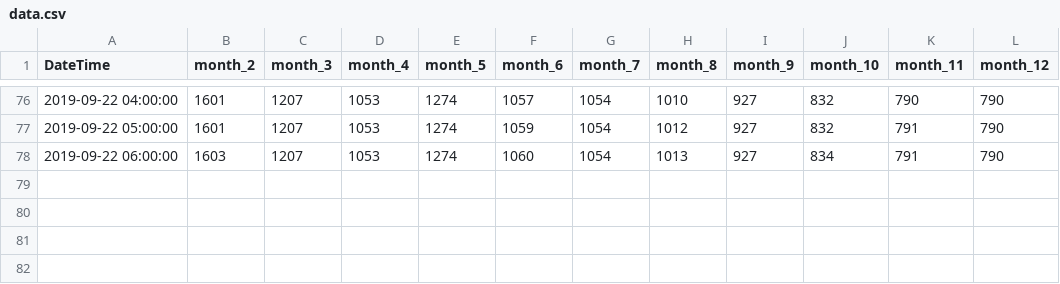
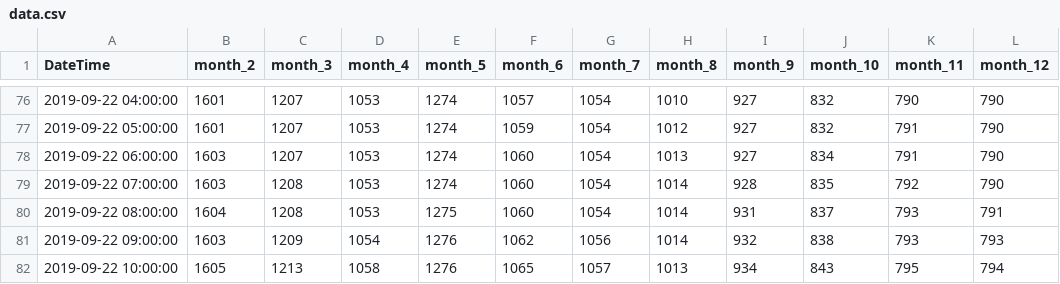
Before and after one commit to swimmingseeds/KatuSatu, a CSV file: data.csv, drawn as a sheet; only a part is shown, gaps mark what is left out; the diff names each change by its address in the sheet, - before the commit and + after, or states it on an @@ line.

Commit message:
Data Uploaddd...

```diff
--- a/data.csv
+++ b/data.csv
+row 79: 2019-09-22 07:00:00 | 1603 | 1208 | 1053 | 1274 | 1060 | 1054 | 1014 | 928 | 835 | 792 | 790
+row 80: 2019-09-22 08:00:00 | 1604 | 1208 | 1053 | 1275 | 1060 | 1054 | 1014 | 931 | 837 | 793 | 791
+row 81: 2019-09-22 09:00:00 | 1603 | 1209 | 1054 | 1276 | 1062 | 1056 | 1014 | 932 | 838 | 793 | 793
+row 82: 2019-09-22 10:00:00 | 1605 | 1213 | 1058 | 1276 | 1065 | 1057 | 1013 | 934 | 843 | 795 | 794
```
